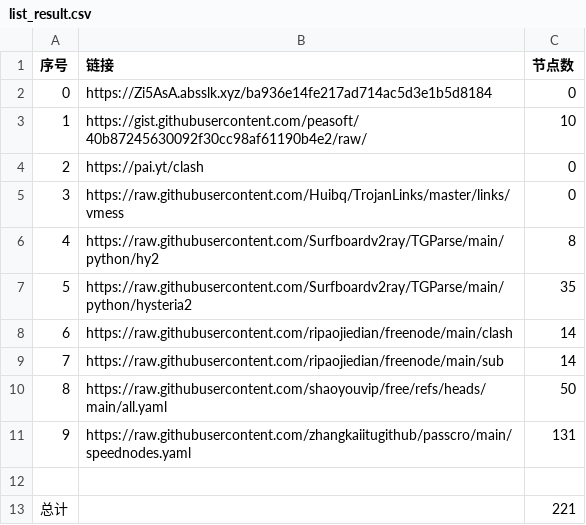
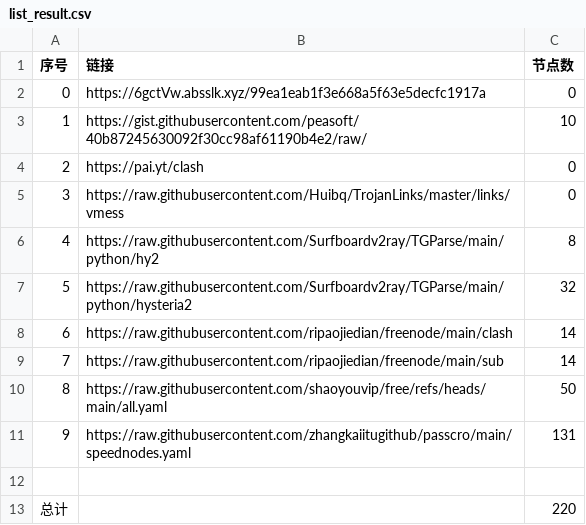
Before and after one commit to dannysl/peasoft-nomorewalls, a CSV file: list_result.csv, drawn as a sheet.

```diff
--- a/list_result.csv
+++ b/list_result.csv
@@ -1,3 +1,3 @@
 序号,链接,节点数
-0,https://Zi5AsA.absslk.xyz/ba936e14fe217ad714ac5d3e1b5d8184,0
+0,https://6gctVw.absslk.xyz/99ea1eab1f3e668a5f63e5decfc1917a,0
 1,https://gist.githubusercontent.com/peasoft/40b87245630092f30cc98af61190b4e2/raw/,10
@@ -6,3 +6,3 @@
 4,https://raw.githubusercontent.com/Surfboardv2ray/TGParse/main/python/hy2,8
-5,https://raw.githubusercontent.com/Surfboardv2ray/TGParse/main/python/hysteria2,35
+5,https://raw.githubusercontent.com/Surfboardv2ray/TGParse/main/python/hysteria2,32
 6,https://raw.githubusercontent.com/ripaojiedian/freenode/main/clash,14
@@ -12,2 +12,2 @@
 
-总计,,221
+总计,,220
```
Also changed, not shown: 8 other files.
